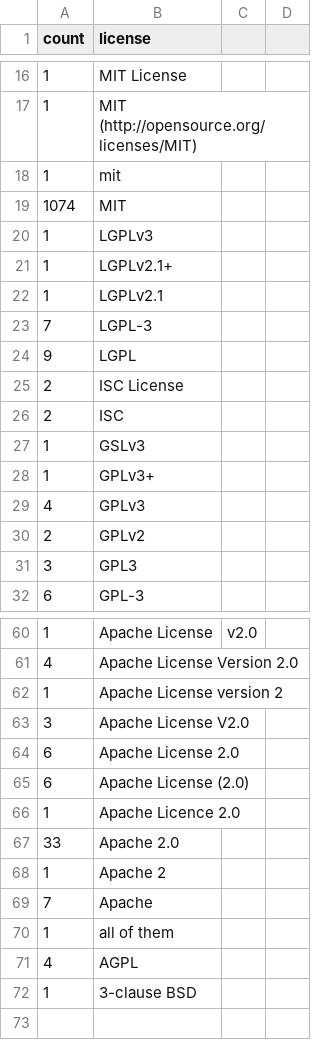
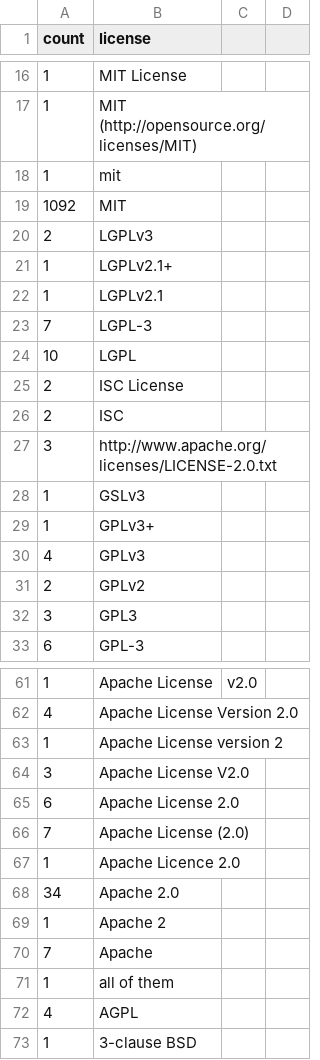
Before and after one commit to bf4/gemproject, a CSV file: license_usage.csv, drawn as a sheet; only a part is shown, gaps mark what is left out.

Commit message:
Update license usage

```diff
--- a/license_usage.csv
+++ b/license_usage.csv
@@ -18,4 +18,4 @@ count,license
 1,mit
-1074,MIT
-1,LGPLv3
+1092,MIT
+2,LGPLv3
 1,LGPLv2.1+
@@ -23,5 +23,6 @@ count,license
 7,LGPL-3
-9,LGPL
+10,LGPL
 2,ISC License
 2,ISC
+3,http://www.apache.org/licenses/LICENSE-2.0.txt
 1,GSLv3
@@ -64,5 +65,5 @@ count,license
 6,Apache License 2.0
-6,Apache License (2.0)
+7,Apache License (2.0)
 1,Apache Licence 2.0
-33,Apache 2.0
+34,Apache 2.0
 1,Apache 2
```
